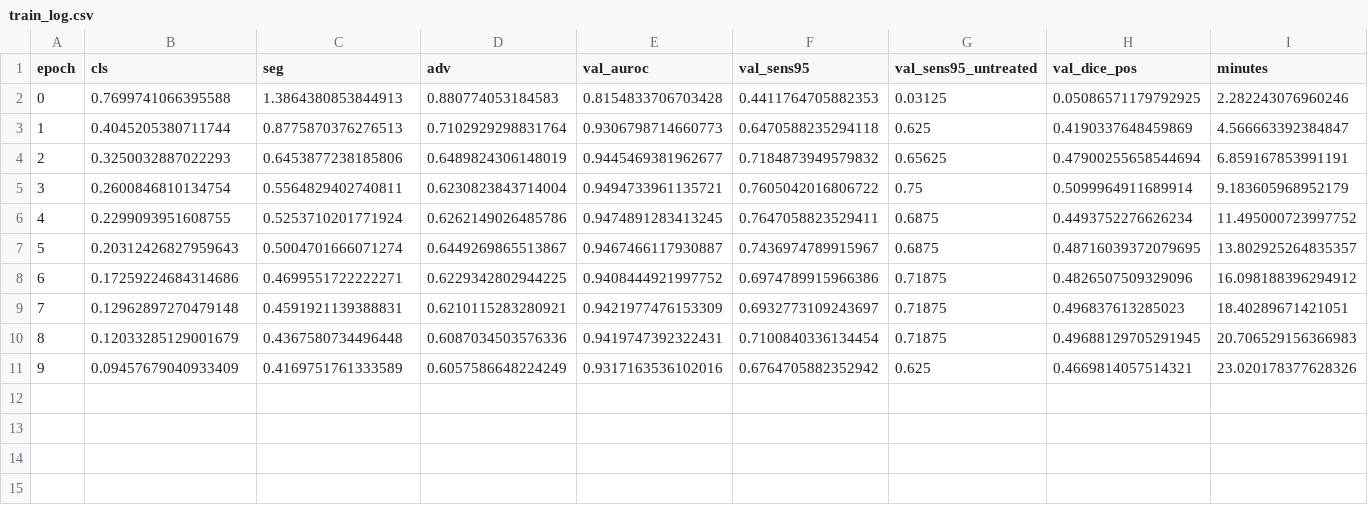
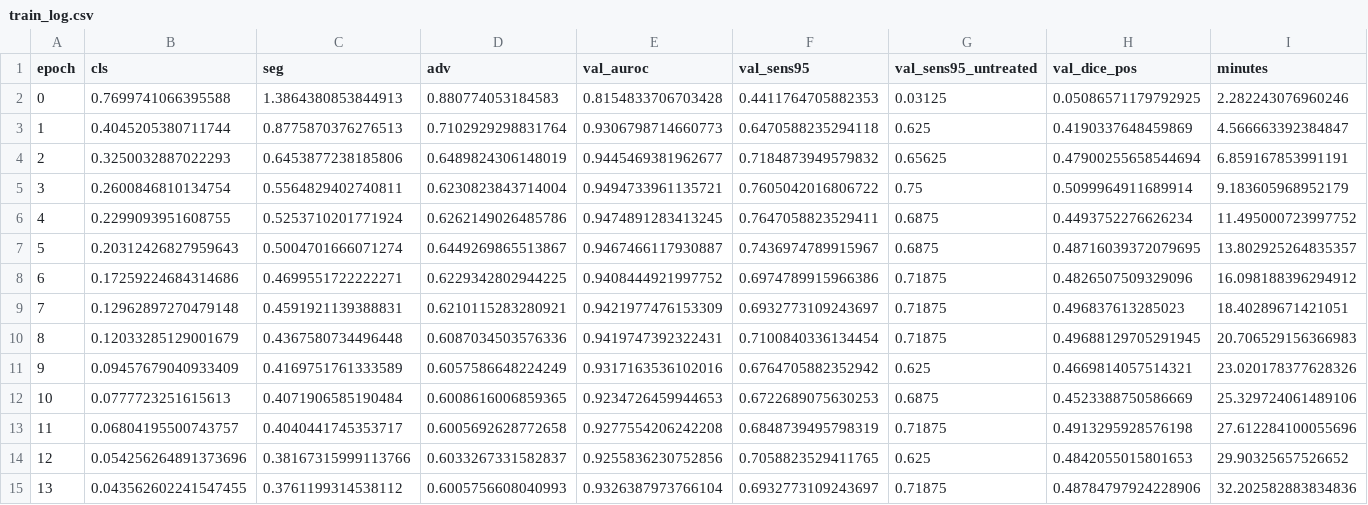
Before and after one commit to yazanjer/paper-ptx-deconfound-tbd-ahmadhar, a CSV file: results/runs/pb_full/seed1/train_log.csv, drawn as a sheet; the diff names each change by its address in the sheet, - before the commit and + after, or states it on an @@ line.

Commit message:
results: heartbeat 6xs457sa7p6o2n

```diff
--- a/results/runs/pb_full/seed1/train_log.csv
+++ b/results/runs/pb_full/seed1/train_log.csv
+row 12: 10 | 0.0777723251615613 | 0.4071906585190484 | 0.6008616006859365 | 0.9234726459944653 | 0.6722689075630253 | 0.6875 | 0.4523388750586669 | 25.329724061489106
+row 13: 11 | 0.06804195500743757 | 0.4040441745353717 | 0.6005692628772658 | 0.9277554206242208 | 0.6848739495798319 | 0.71875 | 0.4913295928576198 | 27.612284100055696
+row 14: 12 | 0.054256264891373696 | 0.38167315999113766 | 0.6033267331582837 | 0.9255836230752856 | 0.7058823529411765 | 0.625 | 0.4842055015801653 | 29.90325657526652
+row 15: 13 | 0.043562602241547455 | 0.3761199314538112 | 0.6005756608040993 | 0.9326387973766104 | 0.6932773109243697 | 0.71875 | 0.48784797924228906 | 32.202582883834836
```
Also changed, not shown: 1 other file.
